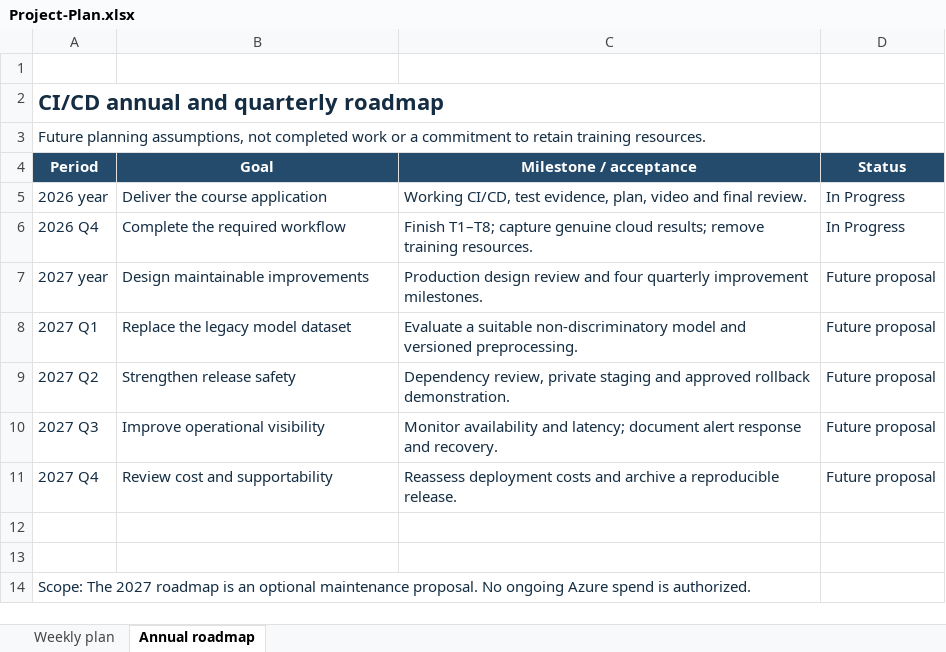
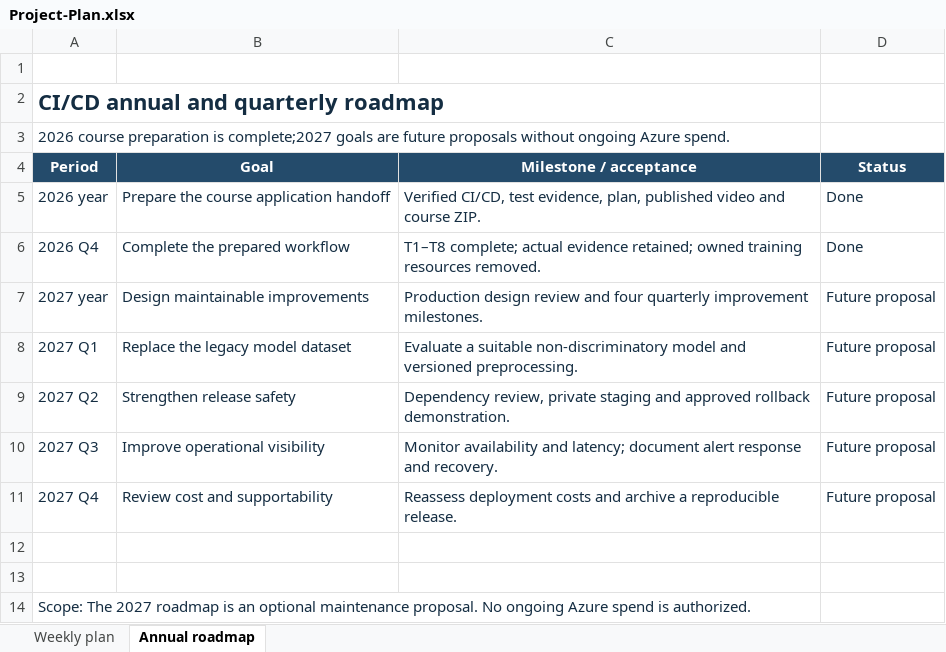
Before and after one commit to djessijorge9-ship-it/nd082-azure-cicd, an Excel workbook: docs/Project-Plan.xlsx, sheet Annual roadmap, drawn as a sheet; values as stored, in another font and other column widths than the file's, no borders; the diff names each change by its address in the sheet, - before the commit and + after, or states it on an @@ line.

Commit message:
Finalize published walkthrough and course handoff links [skip ci]

```diff
--- a/docs/Project-Plan.xlsx (sheet Annual roadmap)
+++ b/docs/Project-Plan.xlsx (sheet Annual roadmap)
-A3 (Period): Future planning assumptions, not completed work or a commitment to retain training resources.
+A3 (Period): 2026 course preparation is complete;2027 goals are future proposals without ongoing Azure spend.
-B5 (Goal): Deliver the course application
+B5 (Goal): Prepare the course application handoff
-C5 (Milestone / acceptance): Working CI/CD, test evidence, plan, video and final review.
+C5 (Milestone / acceptance): Verified CI/CD, test evidence, plan, published video and course ZIP.
-D5:D6 (Status): In Progress
+D5:D6 (Status): Done
-B6 (Goal): Complete the required workflow
+B6 (Goal): Complete the prepared workflow
-C6 (Milestone / acceptance): Finish T1–T8; capture genuine cloud results; remove training resources.
+C6 (Milestone / acceptance): T1–T8 complete; actual evidence retained; owned training resources removed.
```
Also changed, not shown: sheet Weekly plan, 4 other files.
